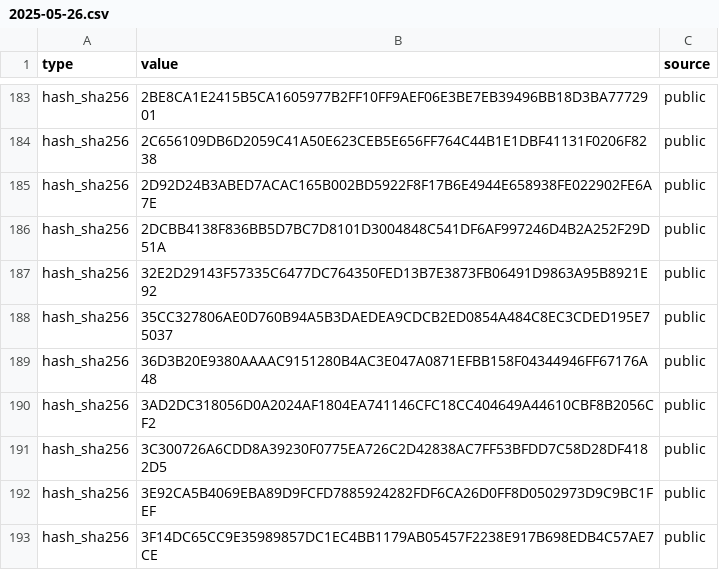
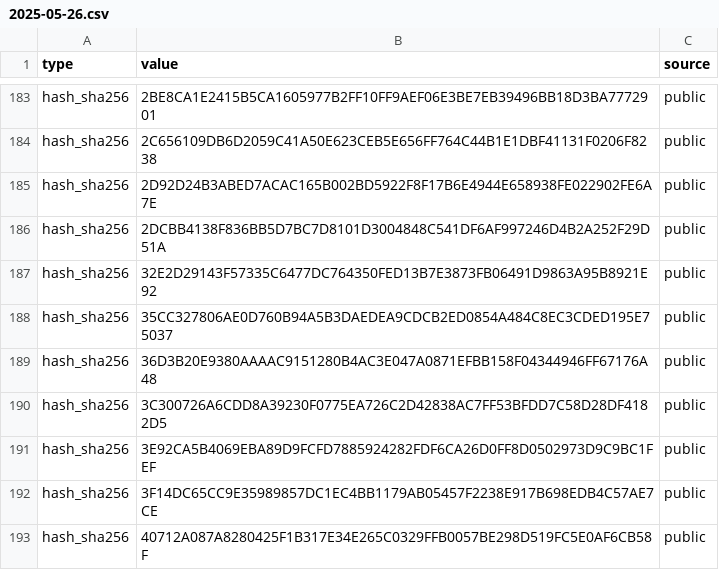
Before and after one commit to H07Z0nHunt/Weekly-OSINT-Highlights, a CSV file: 2025-05-26.csv, drawn as a sheet; only a part is shown, gaps mark what is left out; the shorter side is filled out with more unchanged rows.

```diff
--- a/2025-05-26.csv
+++ b/2025-05-26.csv
@@ -189,3 +189,2 @@ hash_sha256,35CC327806AE0D760B94A5B3DAEDEA9CDCB2ED0854A484C8EC3CDED195E75037,pub
 hash_sha256,36D3B20E9380AAAAC9151280B4AC3E047A0871EFBB158F04344946FF67176A48,public
-hash_sha256,3AD2DC318056D0A2024AF1804EA741146CFC18CC404649A44610CBF8B2056CF2,public
 hash_sha256,3C300726A6CDD8A39230F0775EA726C2D42838AC7FF53BFDD7C58D28DF4182D5,public
```
